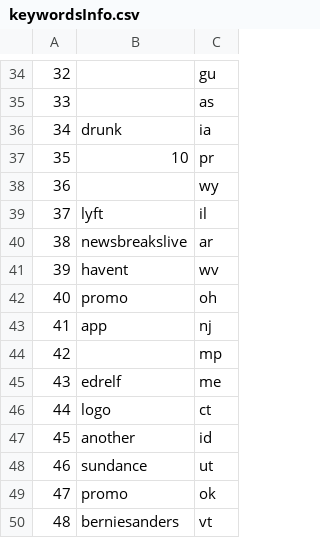
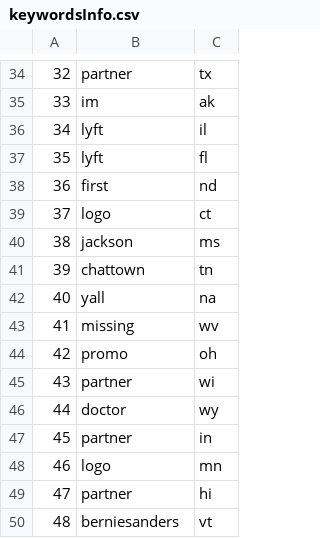
Before and after one commit to Chenyu-Renee/UberAnalysis, a CSV file: data/keywordsInfo.csv, drawn as a sheet; only a part is shown, gaps mark what is left out; the diff covers the shown part only.

Commit message:
new pics from new data

```diff
--- a/data/keywordsInfo.csv
+++ b/data/keywordsInfo.csv
@@ -34,17 +34,17 @@
-32,,gu
-33,,as
-34,drunk,ia
-35,10,pr
-36,,wy
-37,lyft,il
-38,newsbreakslive,ar
-39,havent,wv
-40,promo,oh
-41,app,nj
-42,,mp
-43,edrelf,me
-44,logo,ct
-45,another,id
-46,sundance,ut
-47,promo,ok
+32,partner,tx
+33,im,ak
+34,lyft,il
+35,lyft,fl
+36,first,nd
+37,logo,ct
+38,jackson,ms
+39,chattown,tn
+40,yall,na
+41,missing,wv
+42,promo,oh
+43,partner,wi
+44,doctor,wy
+45,partner,in
+46,logo,mn
+47,partner,hi
 48,berniesanders,vt
```
Also changed, not shown: 80 edited cells elsewhere in this file, data/city_state.csv, 5 other files.
